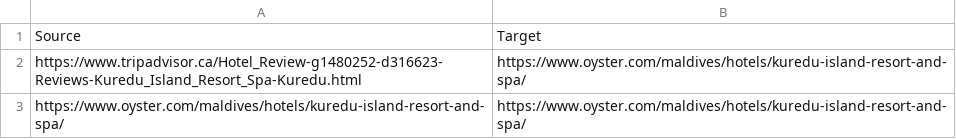
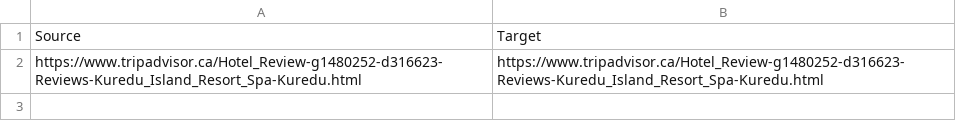
Before and after one commit to rahuldcoder/travel-site-scraper, a CSV file: Rahul.csv, drawn as a sheet.

```diff
--- a/Rahul.csv
+++ b/Rahul.csv
@@ -1,3 +1,2 @@
 Source,Target
-https://www.tripadvisor.ca/Hotel_Review-g1480252-d316623-Reviews-Kuredu_Island_Resort_Spa-Kuredu.html,https://www.oyster.com/maldives/hotels/kuredu-island-resort-and-spa/
-https://www.oyster.com/maldives/hotels/kuredu-island-resort-and-spa/,https://www.oyster.com/maldives/hotels/kuredu-island-resort-and-spa/
+https://www.tripadvisor.ca/Hotel_Review-g1480252-d316623-Reviews-Kuredu_Island_Resort_Spa-Kuredu.html,https://www.tripadvisor.ca/Hotel_Review-g1480252-d316623-Reviews-Kuredu_Island_Resort_Spa-Kuredu.html
```
Also changed, not shown: 9 other files.
